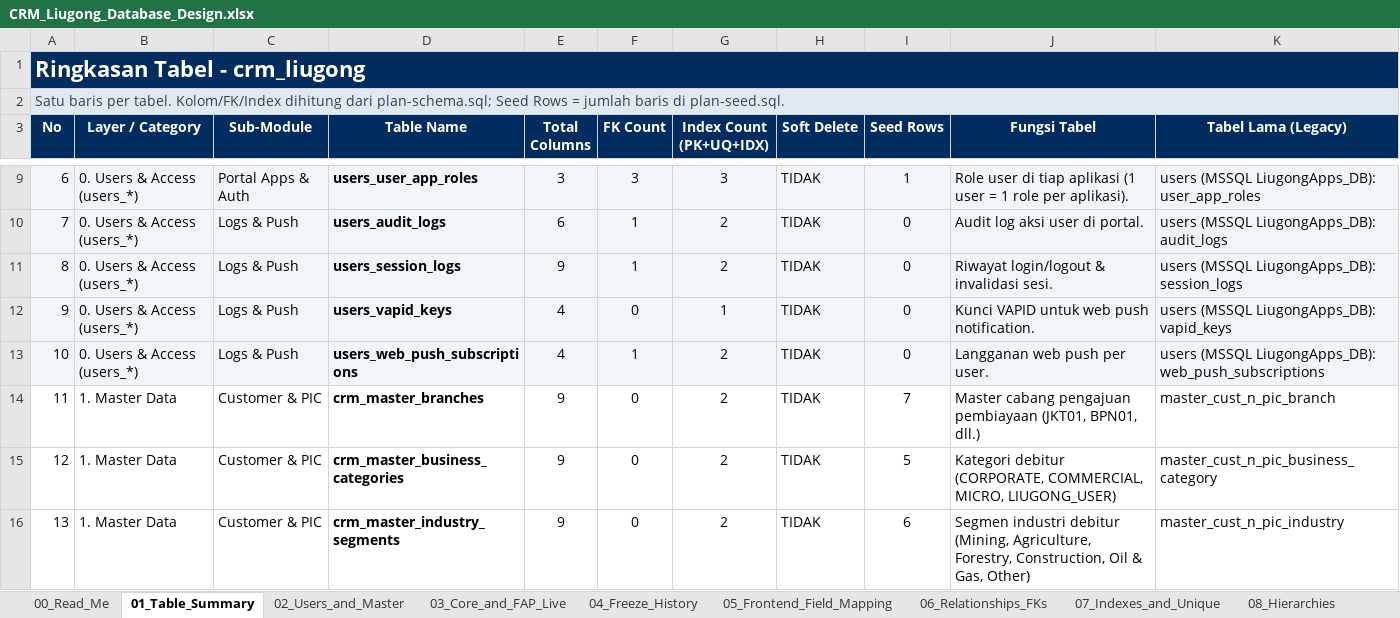
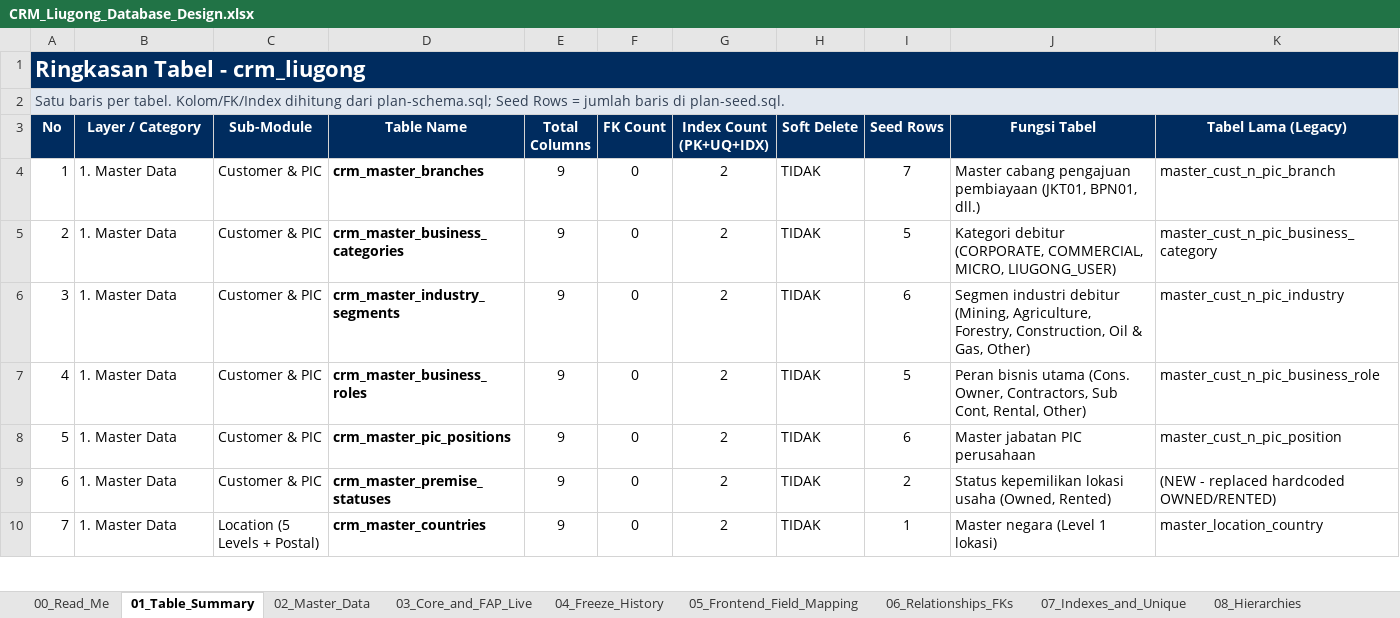
Before and after one commit to Bughopper14/Prototype, an Excel workbook: apps/backend/db/CRM_Liugong_Database_Design.xlsx, sheet 01_Table_Summary, drawn as a sheet; only a part is shown, gaps mark what is left out; the shorter side is filled out with more unchanged rows; values as stored, in another font and other column widths than the file's, no borders; removed rows and columns are numbered as before the commit, all else as after; the diff covers the shown part only; the diff names each change by its address in the sheet, - before the commit and + after, or states it on an @@ line.

```diff
--- a/apps/backend/db/CRM_Liugong_Database_Design.xlsx (sheet 01_Table_Summary)
+++ b/apps/backend/db/CRM_Liugong_Database_Design.xlsx (sheet 01_Table_Summary)
-sheet tab: 02_Users_and_Master
+sheet tab: 02_Master_Data
-row 9: 6 | 0. Users & Access (users_*) | Portal Apps & Auth | users_user_app_roles | 3 | 3 | 3 | TIDAK | 1 | Role user di tiap aplikasi (1 user = 1 role per aplikasi). | users (MSSQL LiugongApps_DB): user_app_roles
-row 10: 7 | 0. Users & Access (users_*) | Logs & Push | users_audit_logs | 6 | 1 | 2 | TIDAK | 0 | Audit log aksi user di portal. | users (MSSQL LiugongApps_DB): audit_logs
-row 11: 8 | 0. Users & Access (users_*) | Logs & Push | users_session_logs | 9 | 1 | 2 | TIDAK | 0 | Riwayat login/logout & invalidasi sesi. | users (MSSQL LiugongApps_DB): session_logs
-row 12: 9 | 0. Users & Access (users_*) | Logs & Push | users_vapid_keys | 4 | 0 | 1 | TIDAK | 0 | Kunci VAPID untuk web push notification. | users (MSSQL LiugongApps_DB): vapid_keys
-row 13: 10 | 0. Users & Access (users_*) | Logs & Push | users_web_push_subscriptions | 4 | 1 | 2 | TIDAK | 0 | Langganan web push per user. | users (MSSQL LiugongApps_DB): web_push_subscriptions
@@ column A (No) renumbered between rows 4 and 84 @@
```
Also changed, not shown: 5 removed rows and 13 edited cells elsewhere in this sheet, sheet 02_Master_Data, sheet 11_Revision_Log, sheet 10_Seed_Data, sheet 07_Indexes_and_Unique, sheet 06_Relationships_FKs, sheet 08_Hierarchies, 2 more sheets, other sheet tabs, 9 other files.
